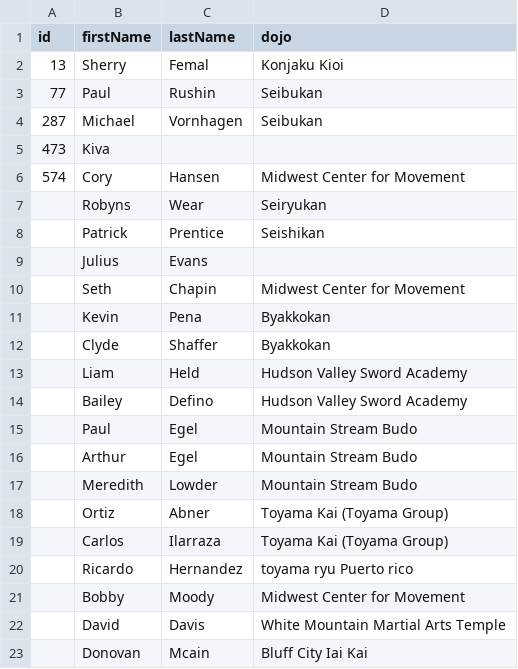
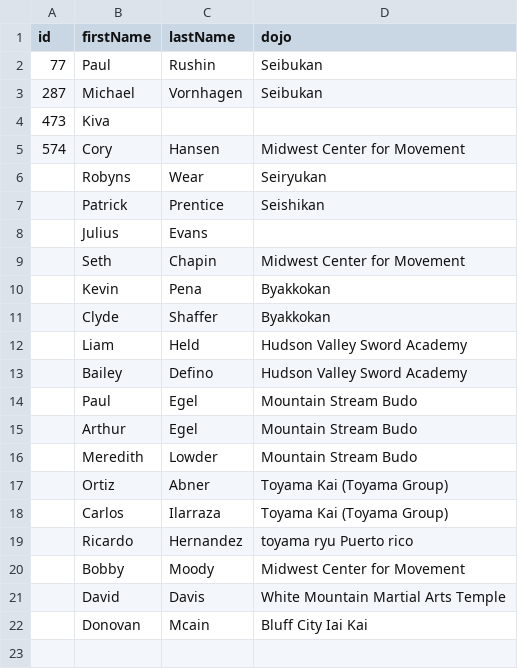
Before and after one commit to nelsonpecora/usfbd-members, a CSV file: missing_ids.csv, drawn as a sheet.

```diff
--- a/missing_ids.csv
+++ b/missing_ids.csv
@@ -1,3 +1,2 @@
 id,firstName,lastName,dojo
-13,Sherry,Femal,Konjaku Kioi
 77,Paul,Rushin,Seibukan
```
Also changed, not shown: 55 other files.
